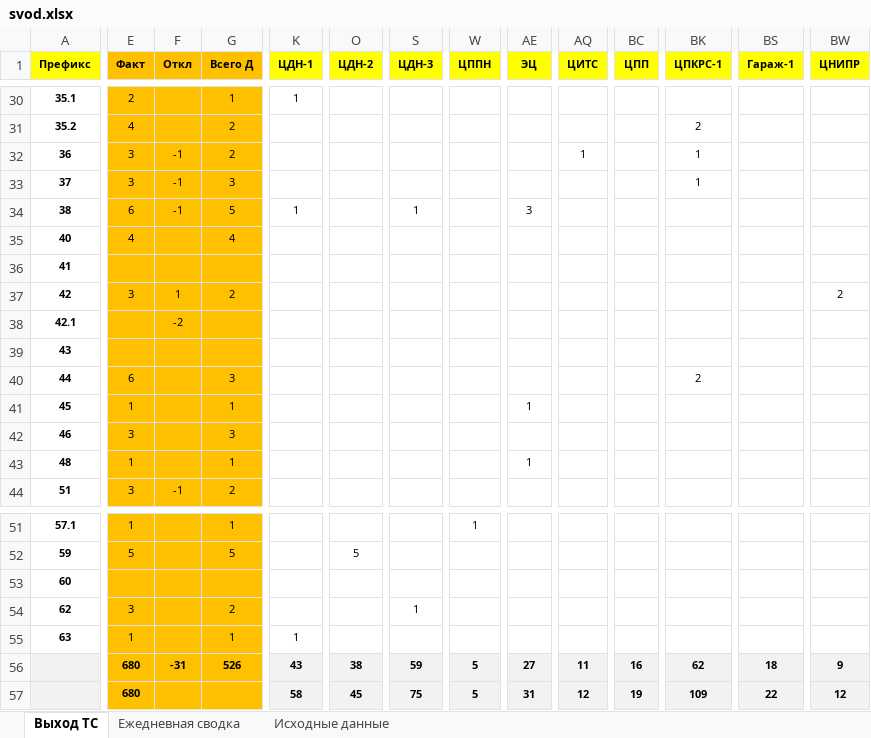
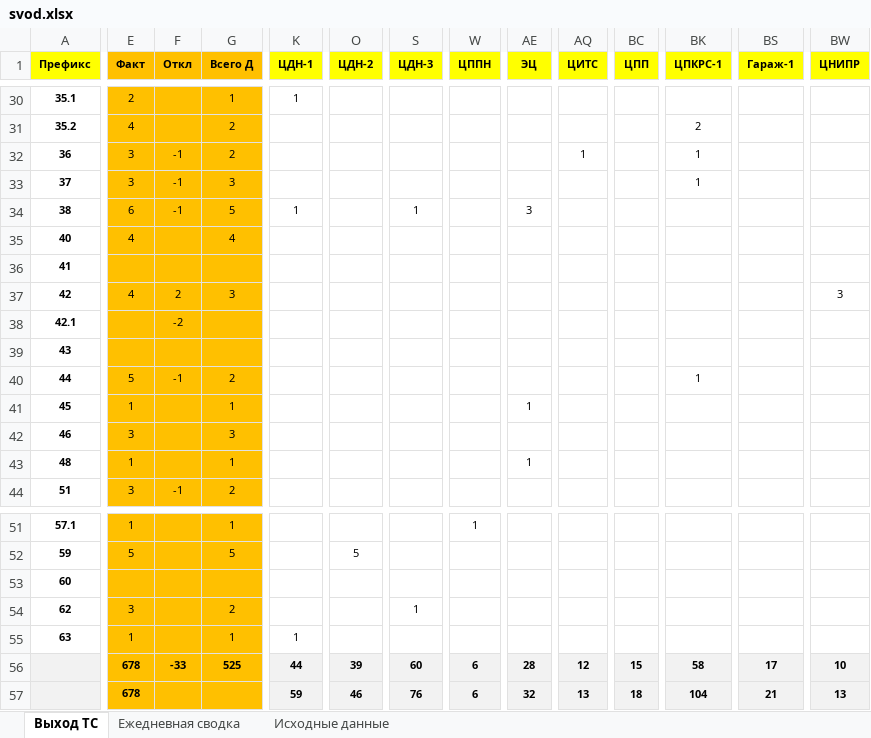
Before and after one commit to aura2889/summary, an Excel workbook: archive/2026-11-13/svod.xlsx, sheet Выход ТС, drawn as a sheet; only a part is shown, gaps mark what is left out; values as stored, in another font and other column widths than the file's, no borders; the diff covers the shown part only; the diff names each change by its address in the sheet, - before the commit and + after, or states it on an @@ line.

```diff
--- a/archive/2026-11-13/svod.xlsx (sheet Выход ТС)
+++ b/archive/2026-11-13/svod.xlsx (sheet Выход ТС)
-E37 (Факт): 3
+E37 (Факт): 4
-F37 (Откл): 1
+F37 (Откл): 2
-G37 (Всего Д): 2
+G37 (Всего Д): 3
-BW37 (ЦНИПР): 2
+BW37 (ЦНИПР): 3
-E40 (Факт): 6
+E40 (Факт): 5
-F40 (Откл): (empty)
+F40 (Откл): -1
-G40 (Всего Д): 3
+G40 (Всего Д): 2
-BK40 (ЦПКРС-1): 2
+BK40 (ЦПКРС-1): 1
-E56:E57 (Факт): 680
+E56:E57 (Факт): 678
-F56 (Откл): -31
+F56 (Откл): -33
-G56 (Всего Д): 526
+G56 (Всего Д): 525
-K56 (ЦДН-1): 43
+K56 (ЦДН-1): 44
-O56 (ЦДН-2): 38
+O56 (ЦДН-2): 39
-S56 (ЦДН-3): 59
+S56 (ЦДН-3): 60
-W56:W57 (ЦППН): 5
+W56:W57 (ЦППН): 6
-AE56 (ЭЦ): 27
+AE56 (ЭЦ): 28
-AQ56 (ЦИТС): 11
+AQ56 (ЦИТС): 12
-BC56 (ЦПП): 16
+BC56 (ЦПП): 15
-BK56 (ЦПКРС-1): 62
+BK56 (ЦПКРС-1): 58
-BS56 (Гараж-1): 18
+BS56 (Гараж-1): 17
-BW56 (ЦНИПР): 9
+BW56 (ЦНИПР): 10
-K57 (ЦДН-1): 58
+K57 (ЦДН-1): 59
-O57 (ЦДН-2): 45
+O57 (ЦДН-2): 46
-S57 (ЦДН-3): 75
+S57 (ЦДН-3): 76
-AE57 (ЭЦ): 31
+AE57 (ЭЦ): 32
-AQ57 (ЦИТС): 12
+AQ57 (ЦИТС): 13
-BC57 (ЦПП): 19
+BC57 (ЦПП): 18
-BK57 (ЦПКРС-1): 109
+BK57 (ЦПКРС-1): 104
-BS57 (Гараж-1): 22
+BS57 (Гараж-1): 21
-BW57 (ЦНИПР): 12
+BW57 (ЦНИПР): 13
```
Also changed, not shown: 37 edited cells elsewhere in this sheet, sheet Исходные данные, sheet Ежедневная сводка, formulas that keep their value, raw/BUS.xlsx, raw/D3.xlsx, 7 other files.
